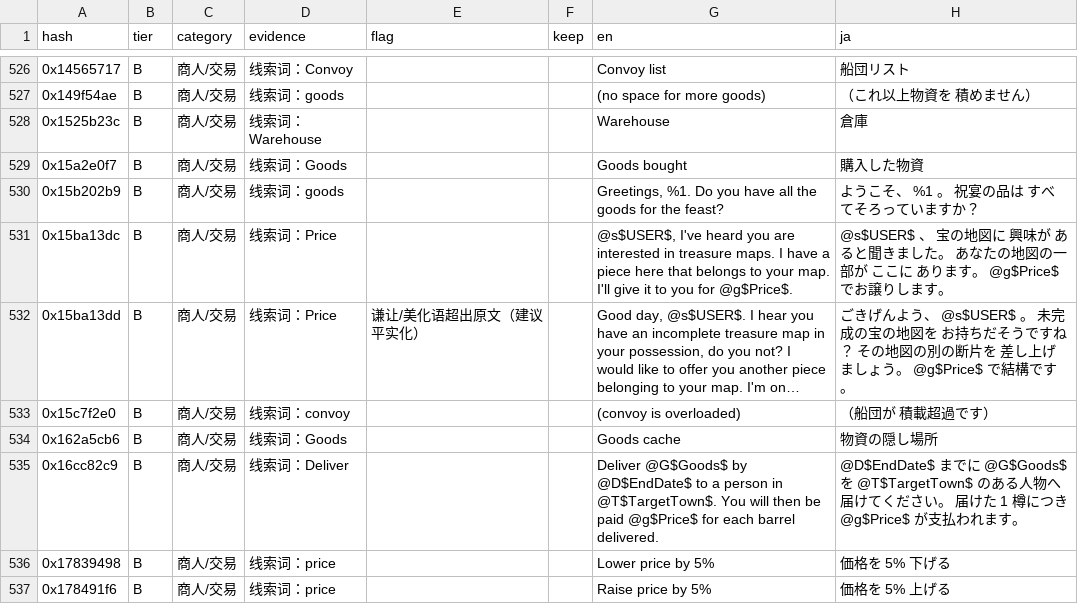
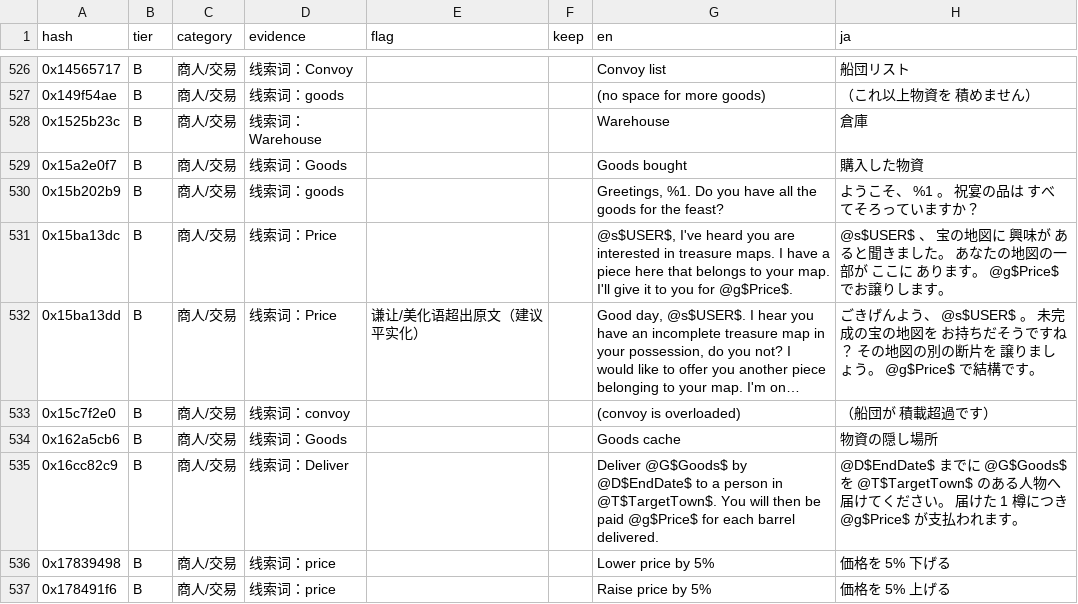
Before and after one commit to mrchenguozheng/Port-Royale-2-Localization, a CSV file: docs/speaker-audit.csv, drawn as a sheet; only a part is shown, gaps mark what is left out; long unchanged cells end in …; the diff covers the shown part only; the diff names each change by its address in the sheet, - before the commit and + after, or states it on an @@ line.

Commit message:
日语：去掉超出原文的谦让/美化语 20 条
差し上げます/お受け取りになります → 渡します/受け取れます/譲りましょう 等平实说法；
顺带删掉一处原文没有的「深く感謝します」修饰。语体待查从 26 条降到 9 条，
剩下 9 条只是「お持ちです/お越しください」这类普通敬语，与法语 vous 相称，保留。

```diff
--- a/docs/speaker-audit.csv
+++ b/docs/speaker-audit.csv
-H532 (ja): …断片を 差し上げましょう…
+H532 (ja): …断片を 譲りましょう…
```
Also changed, not shown: 36 edited cells elsewhere in this file, 2 other files.
